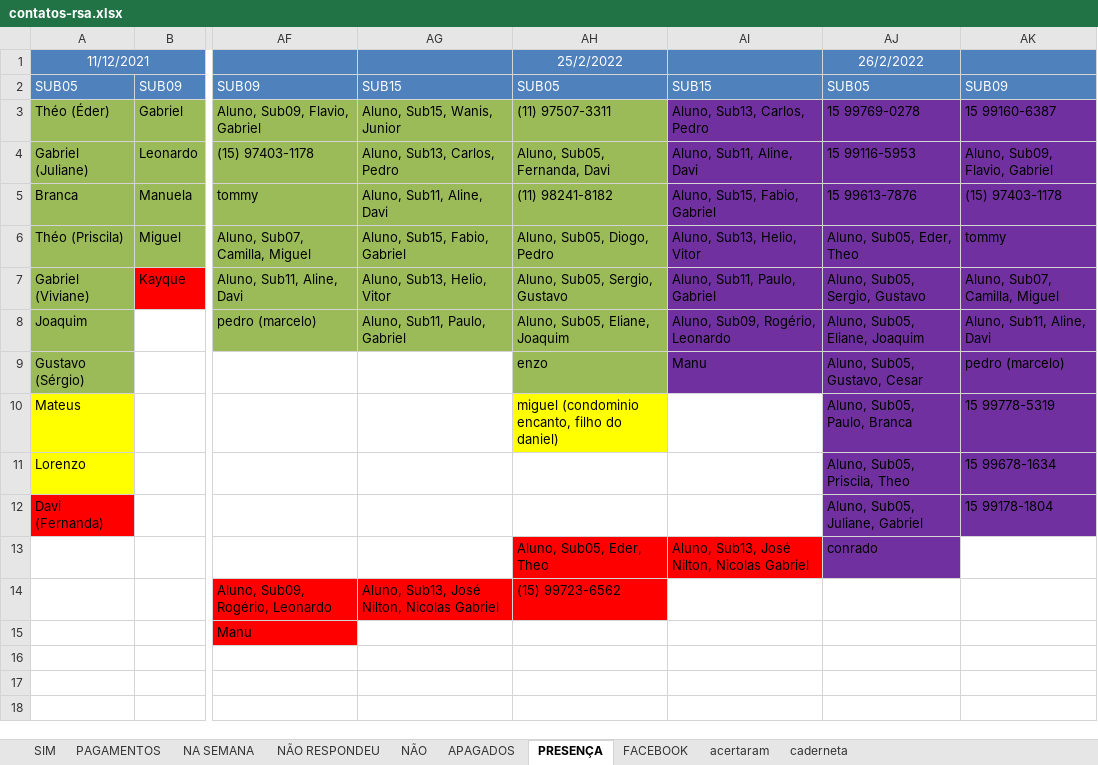
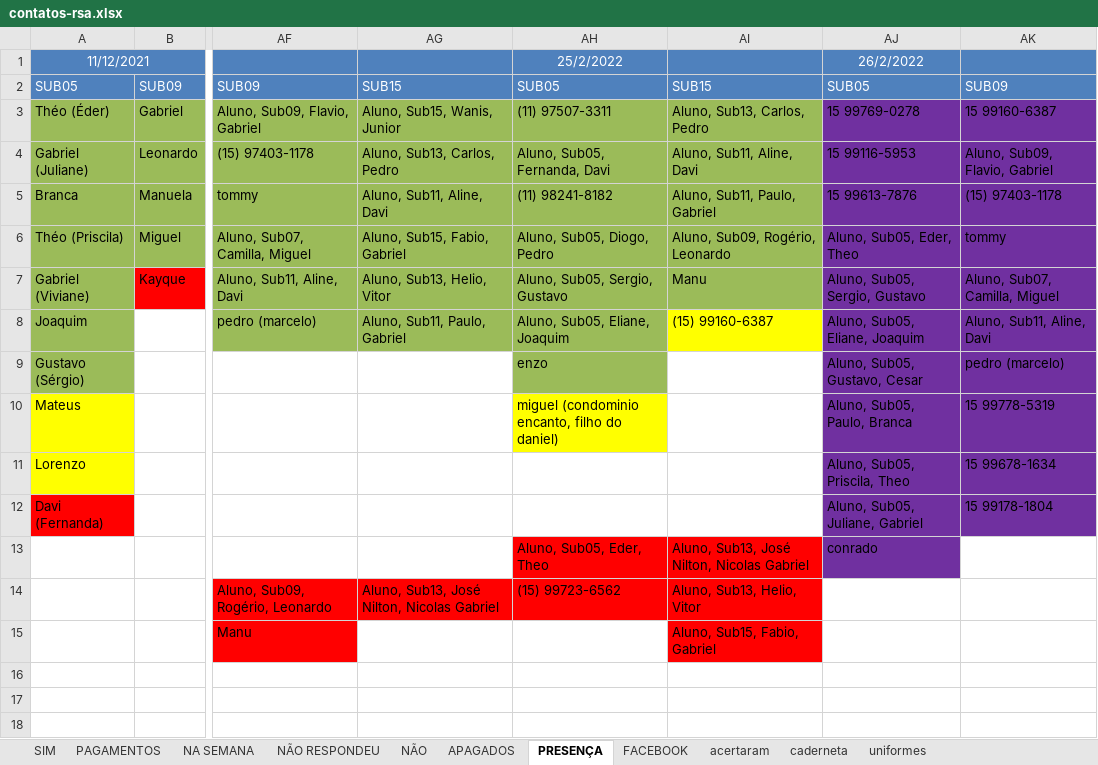
Before and after one commit to paivadaniel/contatos-rsa, an Excel workbook: contatos-rsa.xlsx, sheet PRESENÇA, drawn as a sheet; only a part is shown, gaps mark what is left out; values as stored, in another font and other column widths than the file's, no borders; the diff names each change by its address in the sheet, - before the commit and + after, or states it on an @@ line.

```diff
--- a/contatos-rsa.xlsx (sheet PRESENÇA)
+++ b/contatos-rsa.xlsx (sheet PRESENÇA)
+sheet tab: uniformes
-AI3:AI7 fill: #7030A0
+AI3:AI7 fill: #9BBB59
-AI5: Aluno, Sub15, Fabio, Gabriel
+AI5: Aluno, Sub11, Paulo, Gabriel
-AI6: Aluno, Sub13, Helio, Vitor
+AI6: Aluno, Sub09, Rogério, Leonardo
-AI7: Aluno, Sub11, Paulo, Gabriel
+AI7: Manu
-AI8: Aluno, Sub09, Rogério, Leonardo
+AI8: (15) 99160-6387
-AI8 fill: #7030A0
+AI8 fill: #FFFF00
-AI9: Manu
+AI9: (empty)
-AI9 fill: #7030A0
+AI9 fill: none
-AI14: (empty)
+AI14: Aluno, Sub13, Helio, Vitor
-AI14:AI15 fill: none
+AI14:AI15 fill: #FF0000
-AI15: (empty)
+AI15: Aluno, Sub15, Fabio, Gabriel
```
Also changed, not shown: sheet caderneta, sheet PAGAMENTOS, sheet acertaram.
